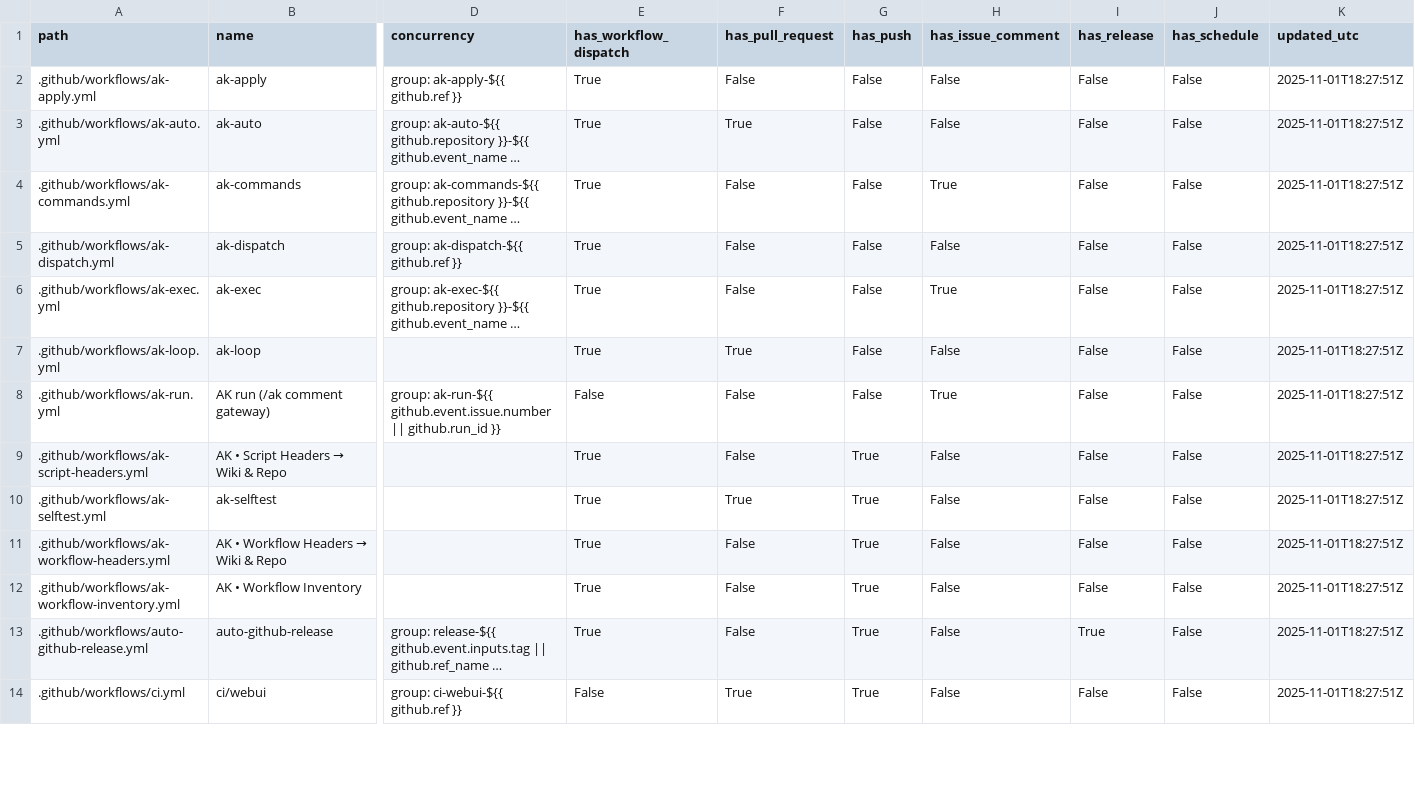
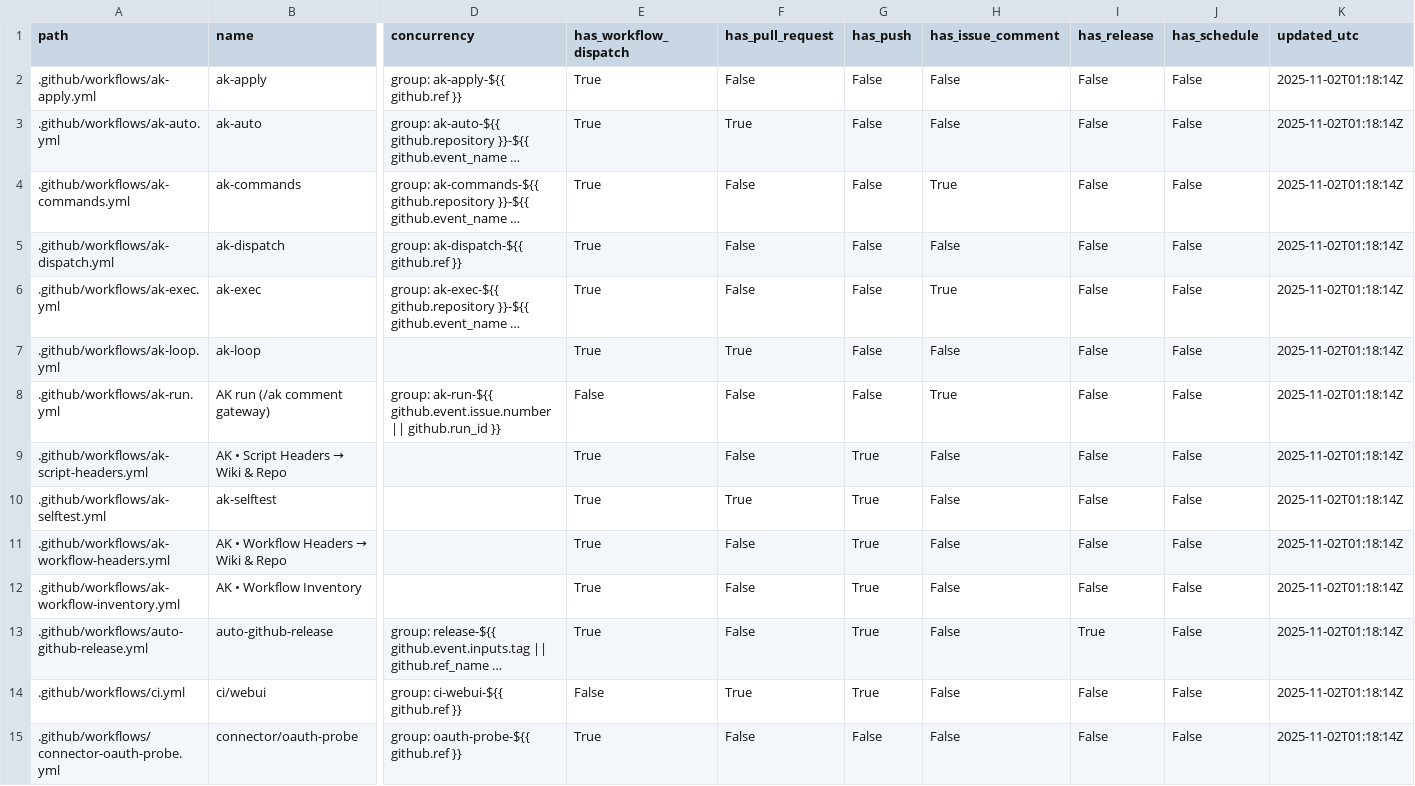
Before and after one commit to dh1293-hub/kobong-orchestrator, a CSV file: _inventory/workflows.csv, drawn as a sheet; only a part is shown, gaps mark what is left out; long unchanged cells end in …; rows hold the shown columns only; the diff covers the shown part only; the diff names each change by its address in the sheet, - before the commit and + after, or states it on an @@ line.

```diff
--- a/_inventory/workflows.csv
+++ b/_inventory/workflows.csv
-K2:K14 (updated_utc): 2025-11-01T18:27:51Z
+K2:K14 (updated_utc): 2025-11-02T01:18:14Z
+row 15: .github/workflows/connector-oauth-probe.yml | connector/oauth-probe | group: oauth-probe-${{ github.ref }} | True | False | False | False | False | False | 2025-11-02T01:18:14Z
```
Also changed, not shown: 2 removed rows and 46 edited cells elsewhere in this file, 1 other file.
